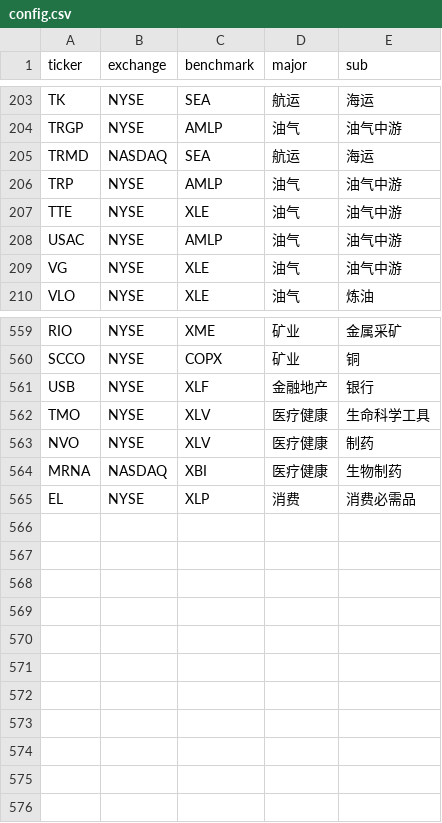
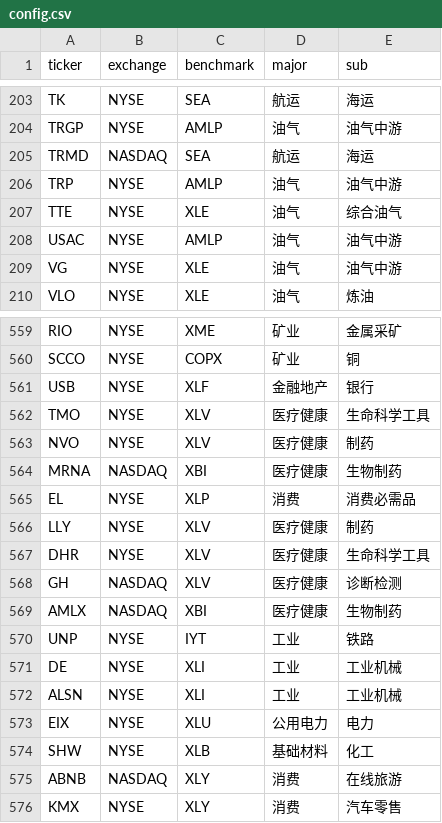
Before and after one commit to coopofficialaaron-cmd/Trend_Tracking_Cld, a CSV file: config.csv, drawn as a sheet; only a part is shown, gaps mark what is left out.

```diff
--- a/config.csv
+++ b/config.csv
@@ -206,3 +206,3 @@ TRMD,NASDAQ,SEA,航运,海运
 TRP,NYSE,AMLP,油气,油气中游
-TTE,NYSE,XLE,油气,油气中游
+TTE,NYSE,XLE,油气,综合油气
 USAC,NYSE,AMLP,油气,油气中游
@@ -565 +565,12 @@ MRNA,NASDAQ,XBI,医疗健康,生物制药
 EL,NYSE,XLP,消费,消费必需品
+LLY,NYSE,XLV,医疗健康,制药
+DHR,NYSE,XLV,医疗健康,生命科学工具
+GH,NASDAQ,XLV,医疗健康,诊断检测
+AMLX,NASDAQ,XBI,医疗健康,生物制药
+UNP,NYSE,IYT,工业,铁路
+DE,NYSE,XLI,工业,工业机械
+ALSN,NYSE,XLI,工业,工业机械
+EIX,NYSE,XLU,公用电力,电力
+SHW,NYSE,XLB,基础材料,化工
+ABNB,NASDAQ,XLY,消费,在线旅游
+KMX,NYSE,XLY,消费,汽车零售
```
